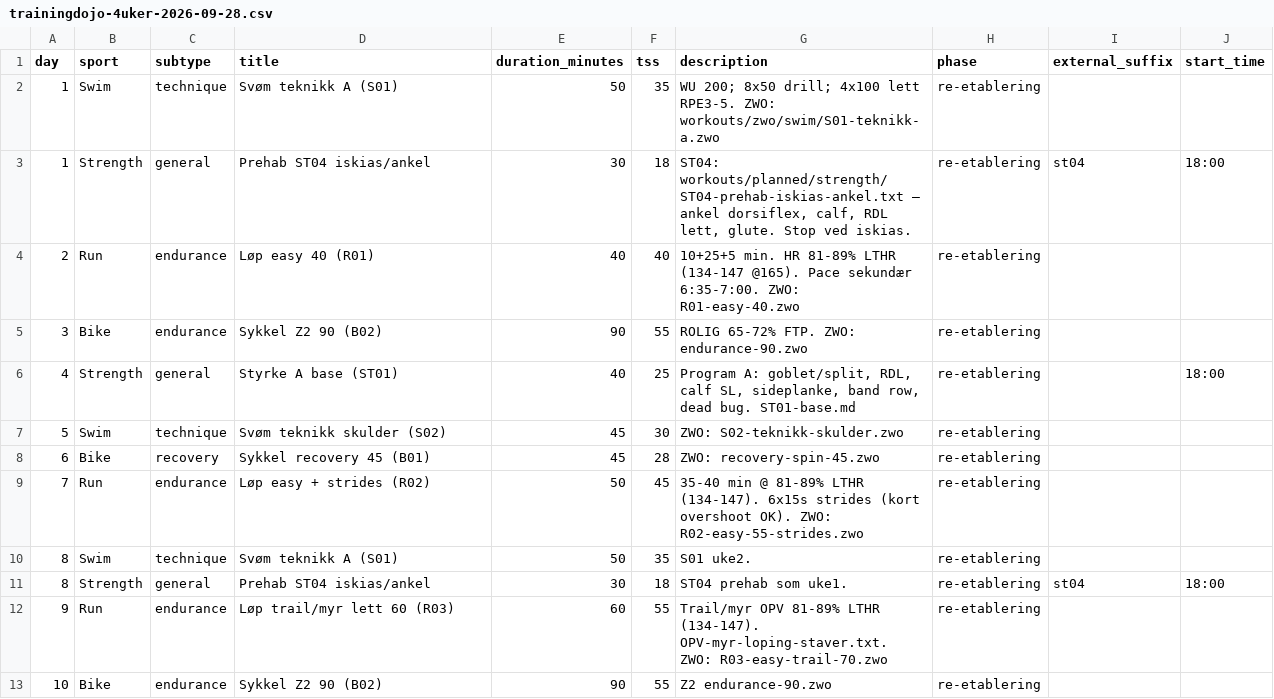
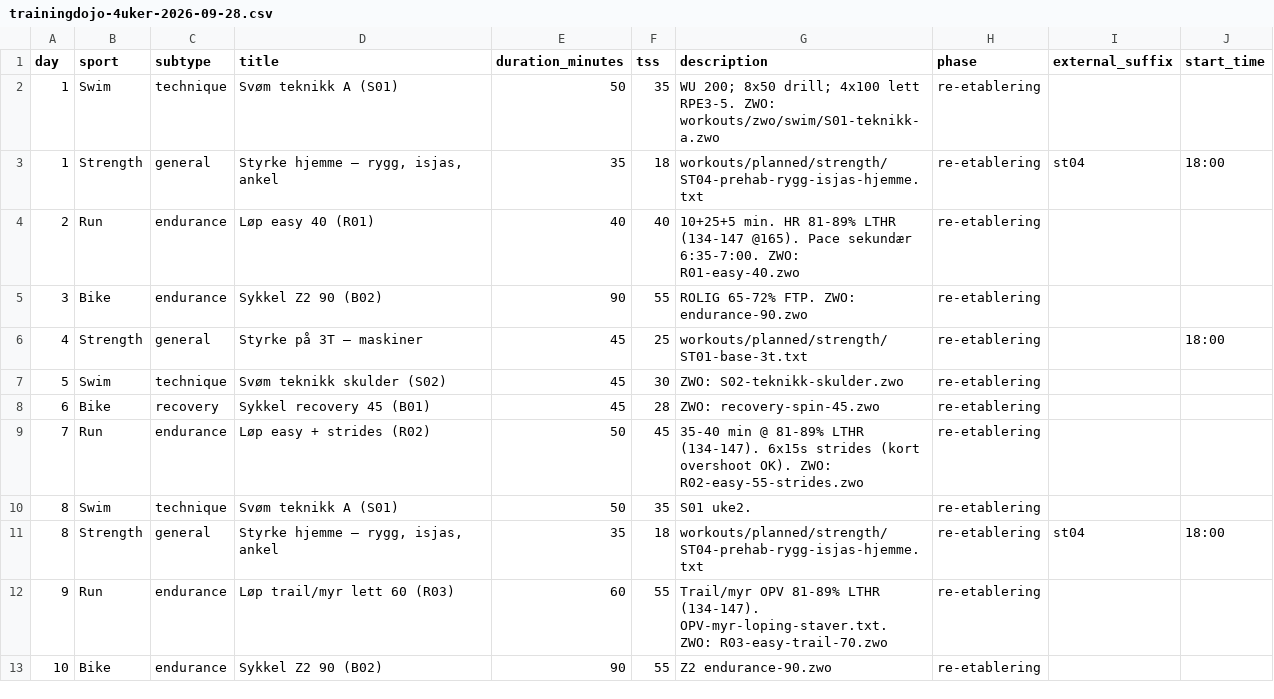
Before and after one commit to Wilste123/Lofoten_light, a CSV file: plans/csv/trainingdojo-4uker-2026-09-28.csv, drawn as a sheet; only a part is shown; the diff covers the shown part only.

```diff
--- a/plans/csv/trainingdojo-4uker-2026-09-28.csv
+++ b/plans/csv/trainingdojo-4uker-2026-09-28.csv
@@ -3 +3 @@ day,sport,subtype,title,duration_minutes,tss,description,phase,external_suffix,s
-1,Strength,general,Prehab ST04 iskias/ankel,30,18,"ST04: workouts/planned/strength/ST04-prehab-iskias-ankel.txt — ankel dorsiflex, calf, RDL lett, glute. Stop ved iskias.",re-etablering,st04,18:00
+1,Strength,general,"Styrke hjemme — rygg, isjas, ankel",35,18,workouts/planned/strength/ST04-prehab-rygg-isjas-hjemme.txt,re-etablering,st04,18:00
@@ -6 +6 @@ day,sport,subtype,title,duration_minutes,tss,description,phase,external_suffix,s
-4,Strength,general,Styrke A base (ST01),40,25,"Program A: goblet/split, RDL, calf SL, sideplanke, band row, dead bug. ST01-base.md",re-etablering,,18:00
+4,Strength,general,Styrke på 3T — maskiner,45,25,workouts/planned/strength/ST01-base-3t.txt,re-etablering,,18:00
@@ -11 +11 @@ day,sport,subtype,title,duration_minutes,tss,description,phase,external_suffix,s
-8,Strength,general,Prehab ST04 iskias/ankel,30,18,"ST04 prehab som uke1.",re-etablering,st04,18:00
+8,Strength,general,"Styrke hjemme — rygg, isjas, ankel",35,18,workouts/planned/strength/ST04-prehab-rygg-isjas-hjemme.txt,re-etablering,st04,18:00
```
Also changed, not shown: 12 edited cells elsewhere in this file, plans/csv/trainingdojo-4uker-2026-10-26.csv, plans/csv/trainingdojo-uke-notater-4uker-opv-2026-10-26.csv, 20 other files.
